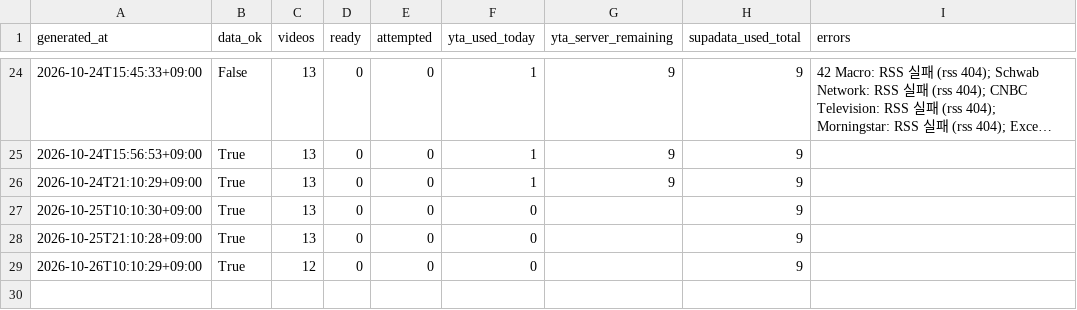
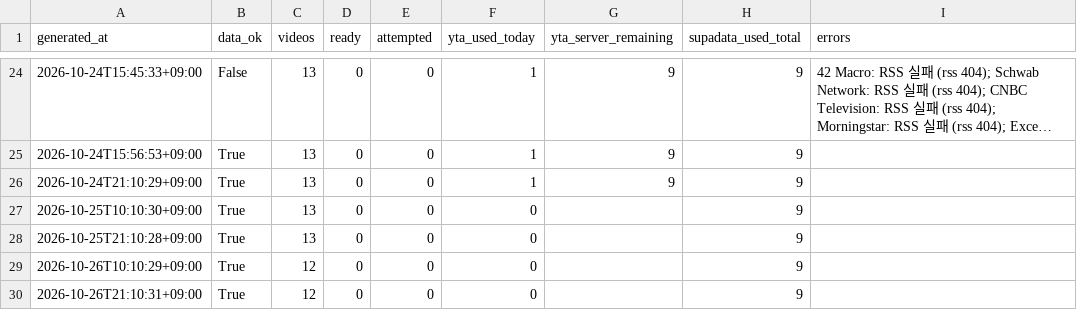
Before and after one commit to jaysallr-ux/Semis-radar, a CSV file: guru_yt/data/runs.csv, drawn as a sheet; only a part is shown, gaps mark what is left out; long unchanged cells end in ….

Commit message:
guru-yt full 2026-10-26 21:10

```diff
--- a/guru_yt/data/runs.csv
+++ b/guru_yt/data/runs.csv
@@ -29 +29,2 @@ generated_at,data_ok,videos,ready,attempted,yta_used_today,yta_server_remaining,
 2026-10-26T10:10:29+09:00,True,12,0,0,0,,9,
+2026-10-26T21:10:31+09:00,True,12,0,0,0,,9,
```
Also changed, not shown: 2 other files.
